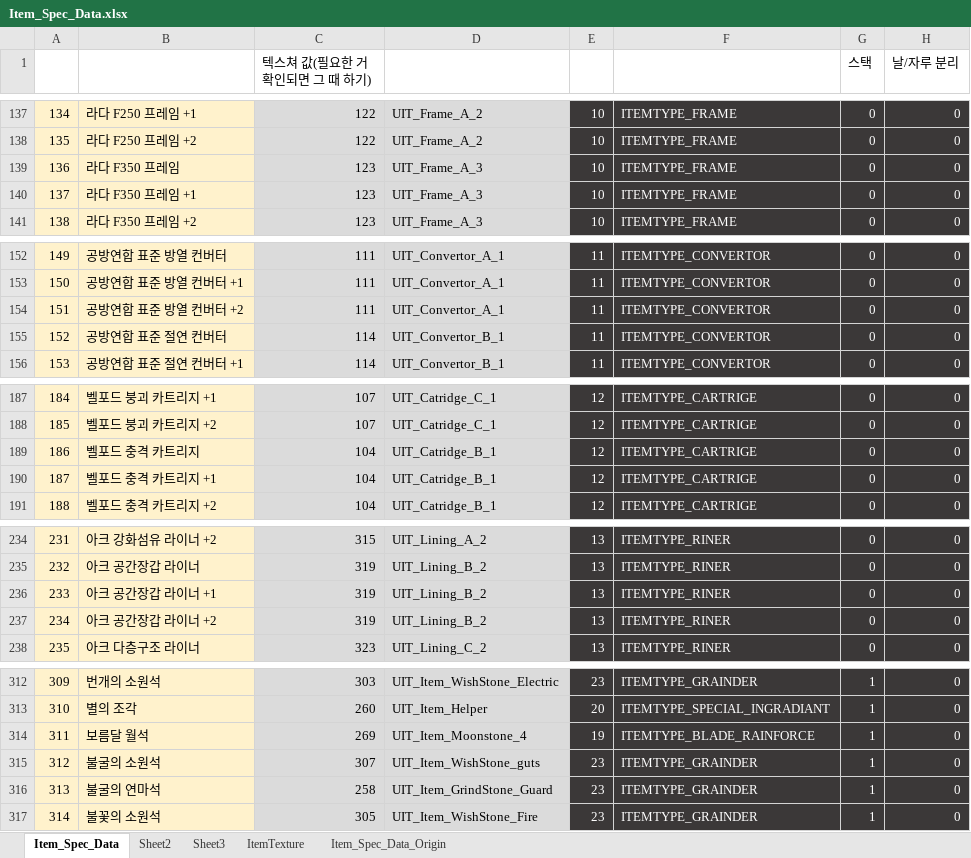
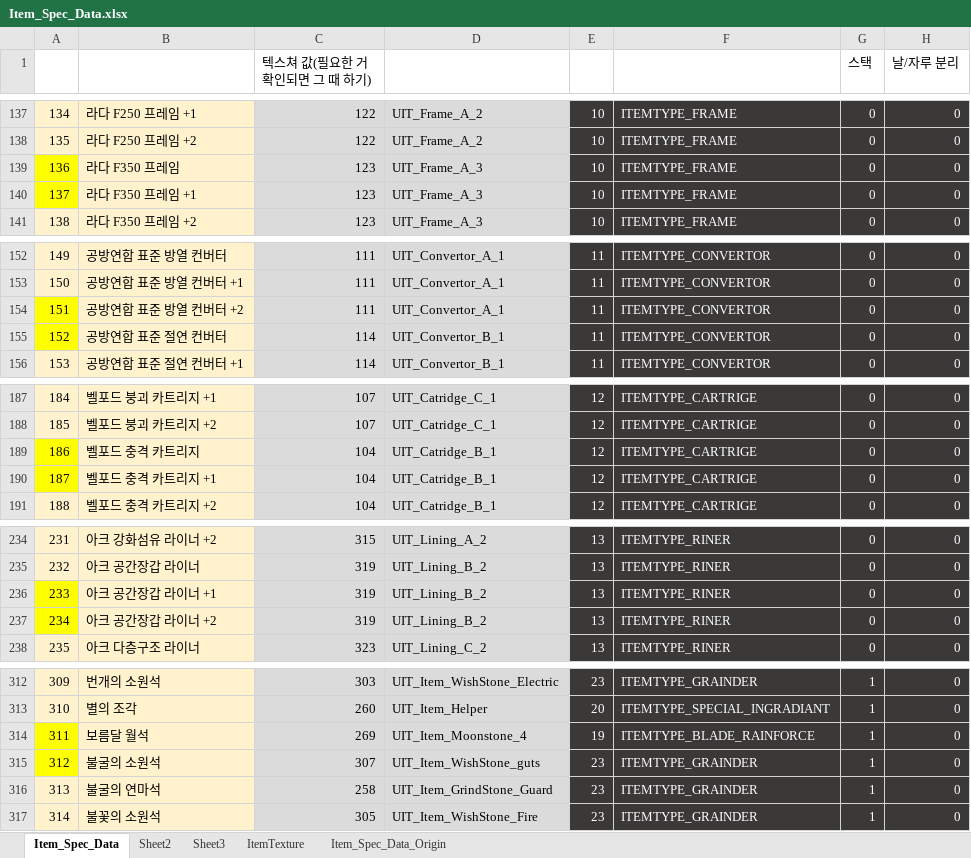
Before and after one commit to rlatjddyd92/Dx11_LiesOfP, an Excel workbook: Framework_DX11/Client/Bin/DataFiles/Item_Spec_Data.xlsx, sheet Item_Spec_Data, drawn as a sheet; only a part is shown, gaps mark what is left out; values as stored, in another font and other column widths than the file's, no borders; the diff covers the shown part only; the diff names each change by its address in the sheet, - before the commit and + after, or states it on an @@ line.

```diff
--- a/Framework_DX11/Client/Bin/DataFiles/Item_Spec_Data.xlsx (sheet Item_Spec_Data)
+++ b/Framework_DX11/Client/Bin/DataFiles/Item_Spec_Data.xlsx (sheet Item_Spec_Data)
-A139:A140 fill: #FFF2CC
+A139:A140 fill: #FFFF00
-A154:A155 fill: #FFF2CC
+A154:A155 fill: #FFFF00
-A189:A190 fill: #FFF2CC
+A189:A190 fill: #FFFF00
-A236:A237 fill: #FFF2CC
+A236:A237 fill: #FFFF00
-A314:A315 fill: #FFF2CC
+A314:A315 fill: #FFFF00
```
Also changed, not shown: cell formats elsewhere in this sheet, Framework_DX11/Client/Bin/DataFiles/Shop_Info.xlsx, Framework_DX11/Tools/Bin/DataFiles/UIPageSpec.xlsx, 32 other files.
